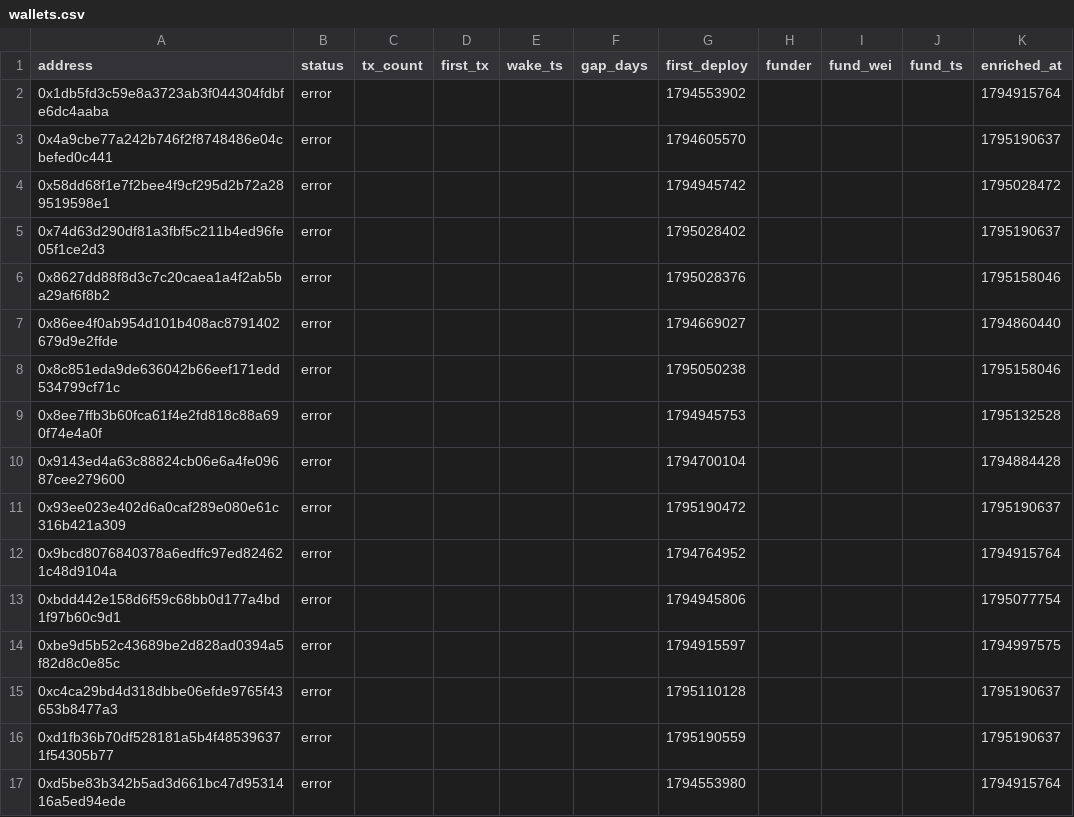
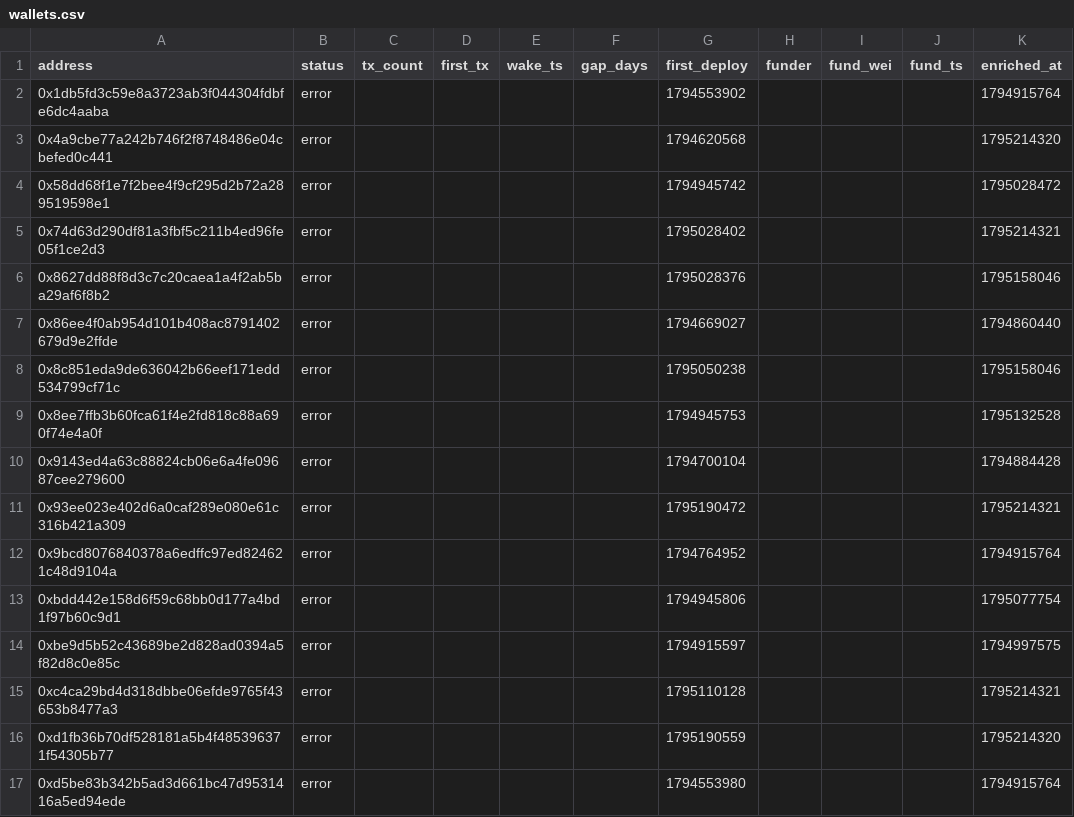
Before and after one commit to ashil13/early-hunter, a CSV file: data/wallets.csv, drawn as a sheet.

```diff
--- a/data/wallets.csv
+++ b/data/wallets.csv
@@ -2,5 +2,5 @@ address,status,tx_count,first_tx,wake_ts,gap_days,first_deploy,funder,fund_wei,f
 0x1db5fd3c59e8a3723ab3f044304fdbfe6dc4aaba,error,,,,,1794553902,,,,1794915764
-0x4a9cbe77a242b746f2f8748486e04cbefed0c441,error,,,,,1794605570,,,,1795190637
+0x4a9cbe77a242b746f2f8748486e04cbefed0c441,error,,,,,1794620568,,,,1795214320
 0x58dd68f1e7f2bee4f9cf295d2b72a289519598e1,error,,,,,1794945742,,,,1795028472
-0x74d63d290df81a3fbf5c211b4ed96fe05f1ce2d3,error,,,,,1795028402,,,,1795190637
+0x74d63d290df81a3fbf5c211b4ed96fe05f1ce2d3,error,,,,,1795028402,,,,1795214321
 0x8627dd88f8d3c7c20caea1a4f2ab5ba29af6f8b2,error,,,,,1795028376,,,,1795158046
@@ -10,3 +10,3 @@ address,status,tx_count,first_tx,wake_ts,gap_days,first_deploy,funder,fund_wei,f
 0x9143ed4a63c88824cb06e6a4fe09687cee279600,error,,,,,1794700104,,,,1794884428
-0x93ee023e402d6a0caf289e080e61c316b421a309,error,,,,,1795190472,,,,1795190637
+0x93ee023e402d6a0caf289e080e61c316b421a309,error,,,,,1795190472,,,,1795214321
 0x9bcd8076840378a6edffc97ed824621c48d9104a,error,,,,,1794764952,,,,1794915764
@@ -14,4 +14,4 @@ address,status,tx_count,first_tx,wake_ts,gap_days,first_deploy,funder,fund_wei,f
 0xbe9d5b52c43689be2d828ad0394a5f82d8c0e85c,error,,,,,1794915597,,,,1794997575
-0xc4ca29bd4d318dbbe06efde9765f43653b8477a3,error,,,,,1795110128,,,,1795190637
-0xd1fb36b70df528181a5b4f485396371f54305b77,error,,,,,1795190559,,,,1795190637
+0xc4ca29bd4d318dbbe06efde9765f43653b8477a3,error,,,,,1795110128,,,,1795214321
+0xd1fb36b70df528181a5b4f485396371f54305b77,error,,,,,1795190559,,,,1795214320
 0xd5be83b342b5ad3d661bc47d9531416a5ed94ede,error,,,,,1794553980,,,,1794915764
```
Also changed, not shown: data/deployments.csv, 2 other files.
